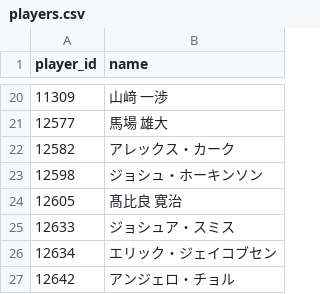
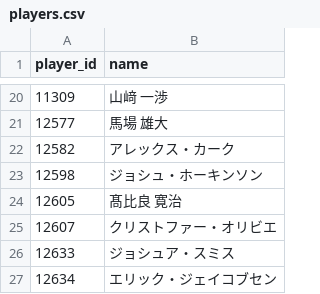
Before and after one commit to yozamaru/bpredict, a CSV file: web/data/players.csv, drawn as a sheet; only a part is shown, gaps mark what is left out; the shorter side is filled out with more unchanged rows; the diff names each change by its address in the sheet, - before the commit and + after, or states it on an @@ line.

```diff
--- a/web/data/players.csv
+++ b/web/data/players.csv
+row 25: 12607 | クリストファー・オリビエ
```
Also changed, not shown: 30 other files.
